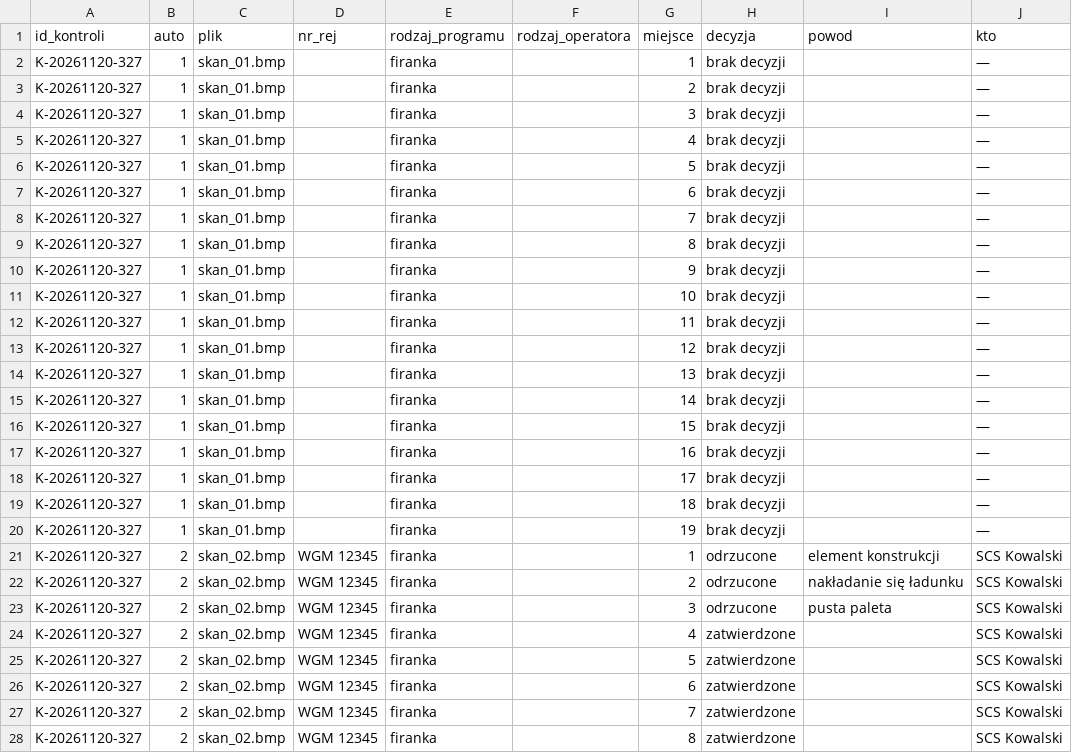
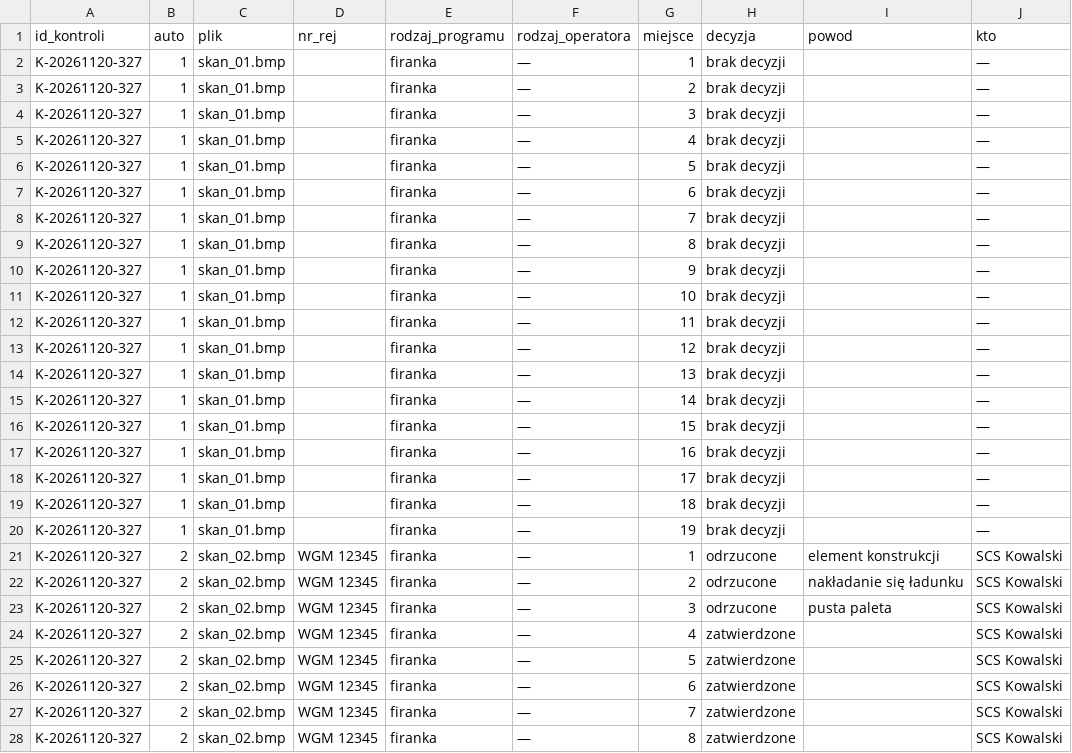
Before and after one commit to PawelPisarek/hacknation-proba17, a CSV file: docs/przyklad-raportu/raport-partii.csv, drawn as a sheet; only a part is shown; the diff covers the shown part only; the diff names each change by its address in the sheet, - before the commit and + after, or states it on an @@ line.

```diff
--- a/docs/przyklad-raportu/raport-partii.csv
+++ b/docs/przyklad-raportu/raport-partii.csv
-F2:F28 (rodzaj_operatora): (empty)
+F2:F28 (rodzaj_operatora): —
```
Also changed, not shown: 35 edited cells elsewhere in this file, 11 other files.
